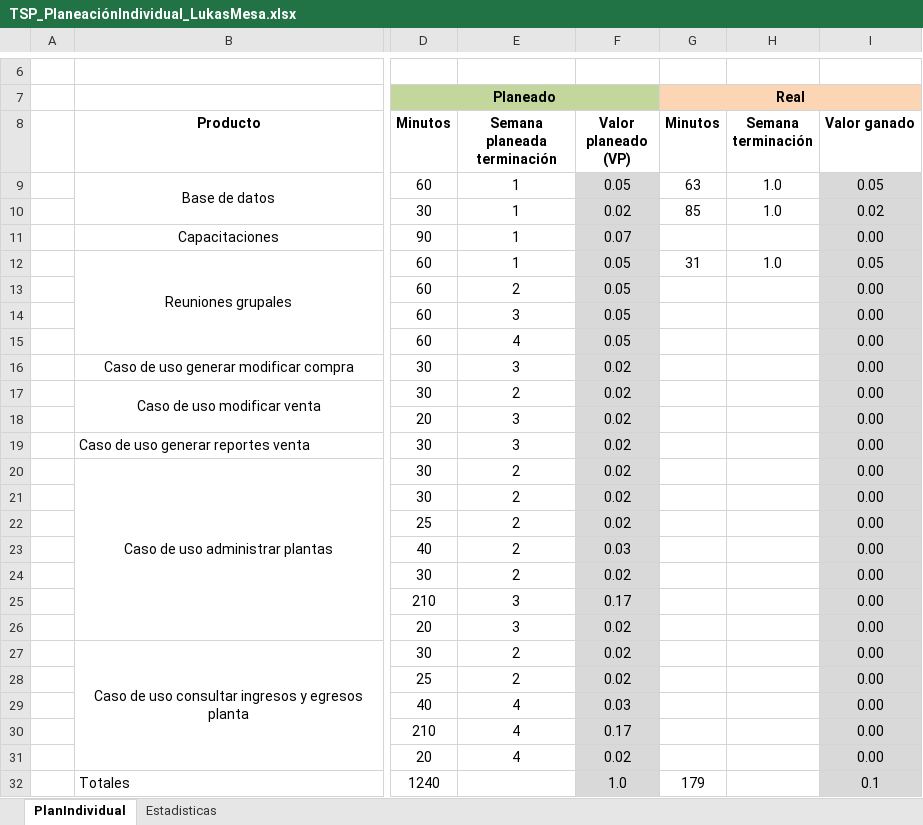
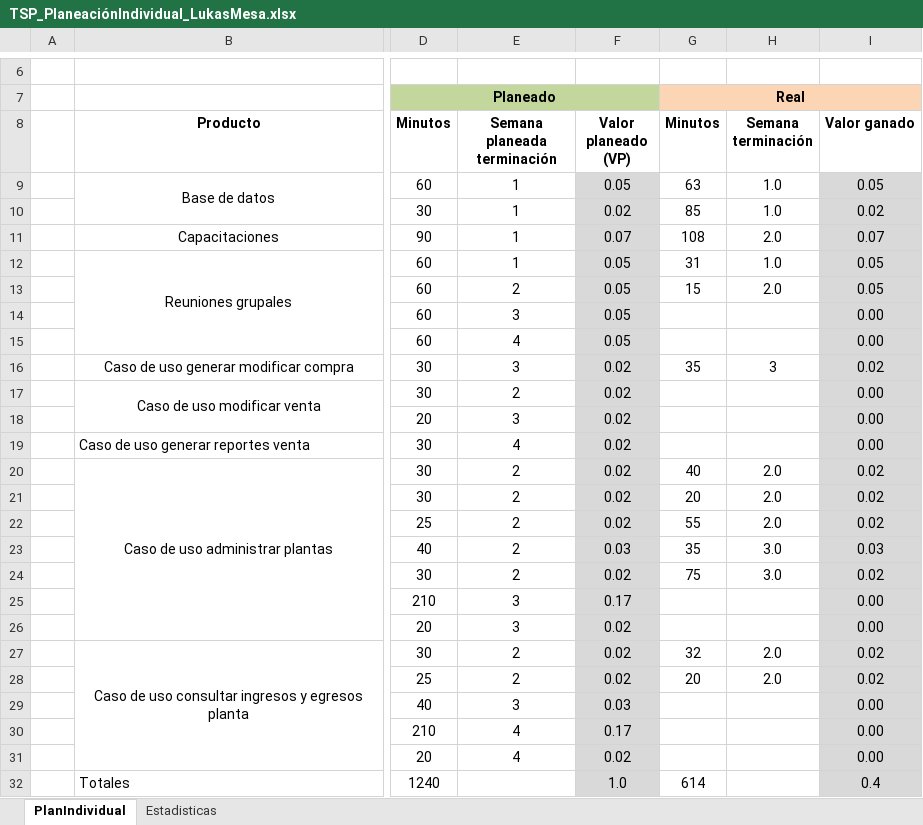
Before and after one commit to lukasmesa/ViveroFrutalia, an Excel workbook: Documentación/Ciclo2/TSP_PlaneaciónIndividual_LukasMesa.xlsx, sheet PlanIndividual, drawn as a sheet; only a part is shown, gaps mark what is left out; values as stored, in another font and other column widths than the file's, no borders; table styles not drawn; the diff names each change by its address in the sheet, - before the commit and + after, or states it on an @@ line.

```diff
--- a/Documentación/Ciclo2/TSP_PlaneaciónIndividual_LukasMesa.xlsx (sheet PlanIndividual)
+++ b/Documentación/Ciclo2/TSP_PlaneaciónIndividual_LukasMesa.xlsx (sheet PlanIndividual)
-G11 (Minutos): (empty)
+G11 (Minutos): 108
-H11 (Semana terminación): (empty)
+H11 (Semana terminación): 2.0
-I11 (Valor ganado): 0.00
+I11 (Valor ganado): 0.07
-G13 (Minutos): (empty)
+G13 (Minutos): 15
-H13 (Semana terminación): (empty)
+H13 (Semana terminación): 2.0
-I13 (Valor ganado): 0.00
+I13 (Valor ganado): 0.05
-G16 (Minutos): (empty)
+G16 (Minutos): 35
-H16 (Semana terminación): (empty)
+H16 (Semana terminación): 3
-I16 (Valor ganado): 0.00
+I16 (Valor ganado): 0.02
-E19 (Semana planeada terminación): 3
+E19 (Semana planeada terminación): 4
-G20 (Minutos): (empty)
+G20 (Minutos): 40
-H20:H22 (Semana terminación): (empty)
+H20:H22 (Semana terminación): 2.0
-I20:I22 (Valor ganado): 0.00
+I20:I22 (Valor ganado): 0.02
-G21 (Minutos): (empty)
+G21 (Minutos): 20
-G22 (Minutos): (empty)
+G22 (Minutos): 55
-G23 (Minutos): (empty)
+G23 (Minutos): 35
-H23:H24 (Semana terminación): (empty)
+H23:H24 (Semana terminación): 3.0
-I23 (Valor ganado): 0.00
+I23 (Valor ganado): 0.03
-G24 (Minutos): (empty)
+G24 (Minutos): 75
-I24 (Valor ganado): 0.00
+I24 (Valor ganado): 0.02
-G27 (Minutos): (empty)
+G27 (Minutos): 32
-H27:H28 (Semana terminación): (empty)
+H27:H28 (Semana terminación): 2.0
-I27:I28 (Valor ganado): 0.00
+I27:I28 (Valor ganado): 0.02
-G28 (Minutos): (empty)
+G28 (Minutos): 20
-E29 (Semana planeada terminación): 4
+E29 (Semana planeada terminación): 3
-G32 (Minutos): 179
+G32 (Minutos): 614
-I32 (Valor ganado): 0.1
+I32 (Valor ganado): 0.4
```
Also changed, not shown: sheet Estadisticas, charts or pictures, Documentación/Ciclo2/TSP_PlaneaciónGrupalDeTareas.xlsx, 1 other file.
